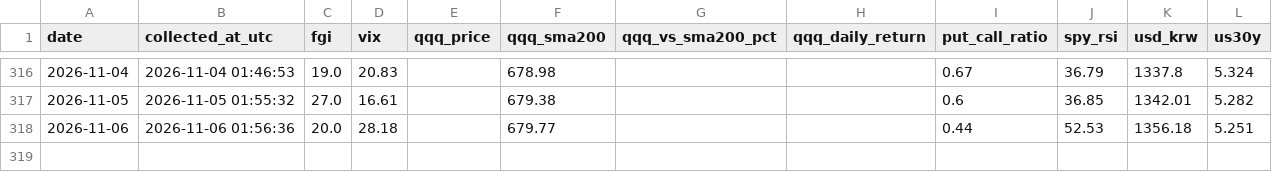
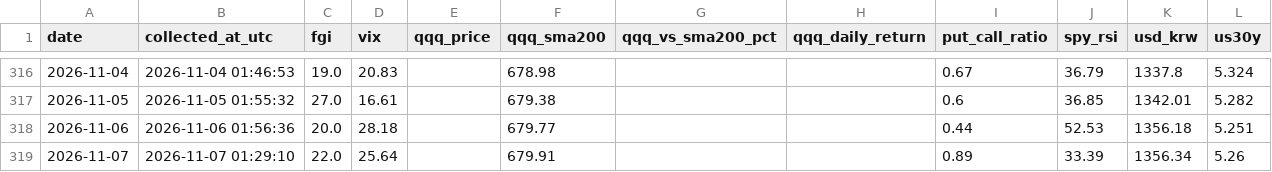
Before and after one commit to ccosigi/stock-analyzer, a CSV file: data/market_indicators.csv, drawn as a sheet; only a part is shown, gaps mark what is left out.

```diff
--- a/data/market_indicators.csv
+++ b/data/market_indicators.csv
@@ -318 +318,2 @@
 2026-11-06,2026-11-06 01:56:36,20.0,28.18,,679.77,,,0.44,52.53,1356.18,5.251
+2026-11-07,2026-11-07 01:29:10,22.0,25.64,,679.91,,,0.89,33.39,1356.34,5.26
```
